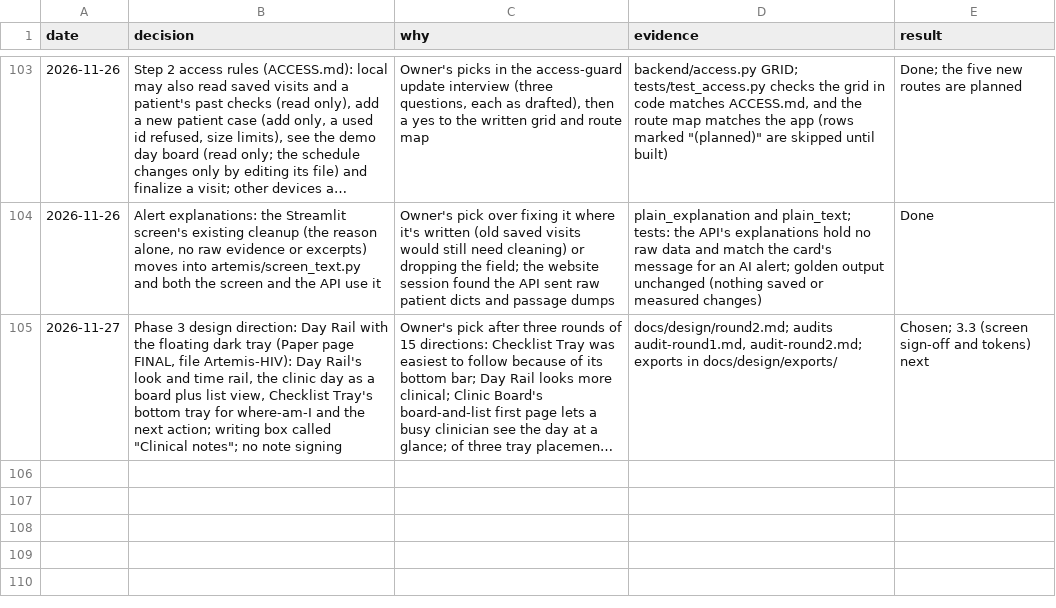
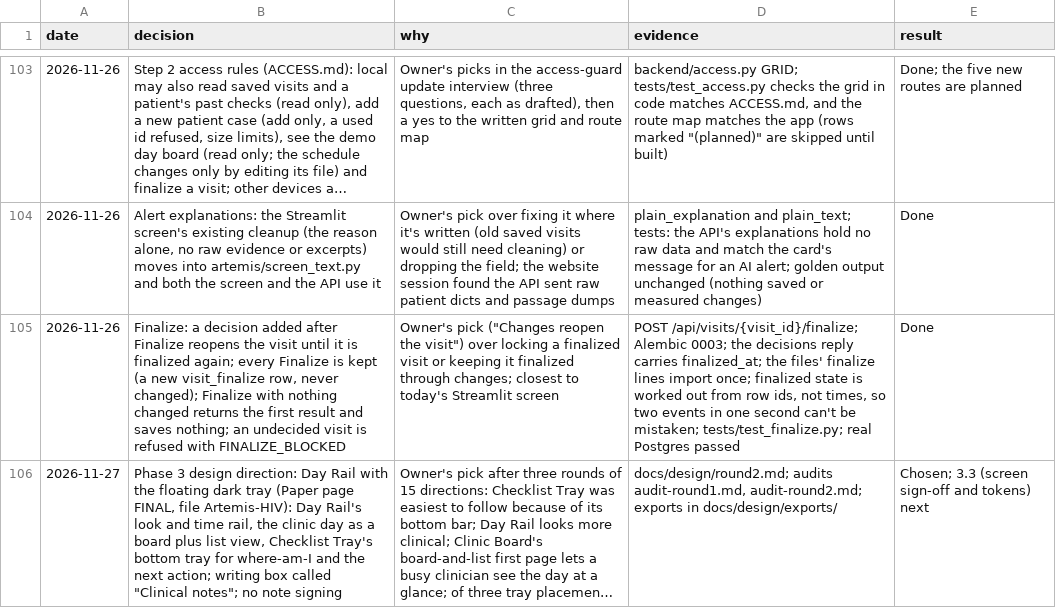
Before and after one commit to atwine/artemis-hiv, a TSV file: docs/decisions.tsv, drawn as a sheet; only a part is shown, gaps mark what is left out; long unchanged cells end in …; the diff names each change by its address in the sheet, - before the commit and + after, or states it on an @@ line.

```diff
--- a/docs/decisions.tsv
+++ b/docs/decisions.tsv
+row 105: 2026-11-26 | Finalize: a decision added after Finalize reopens the visit until it is finalized again; every Finalize is kept (a new visit_finalize row, never changed); Finalize with nothing changed returns the first result and saves nothing; an undecided visit is refused with FINALIZE_BLOCKED | Owner's pick ("Changes reopen the visit") over locking a finalized visit or keeping it finalized through changes; closest to today's Streamlit screen | POST /api/visits/{visit_id}/finalize; Alembic 0003; the decisions reply carries finalized_at; the files' finalize lines import once; finalized state is worked out from row ids, not times, so two events in one second can't be mistaken; tests/test_finalize.py; real Postgres passed | Done
```
Also changed, not shown: docs/refactor/code-map.tsv, 9 other files.
